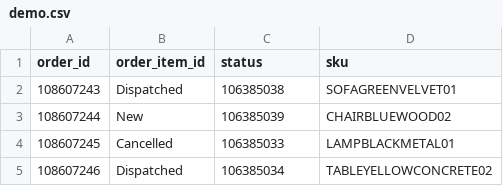
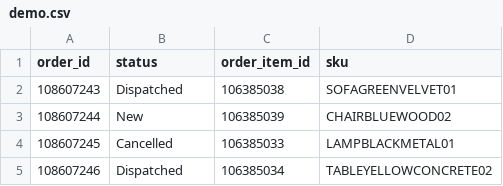
Before and after one commit to shaunickmistry/intro-to-python, a CSV file: application_support/workshop_3/demo.csv, drawn as a sheet.

Commit message:
Workshop 4

```diff
--- a/application_support/workshop_3/demo.csv
+++ b/application_support/workshop_3/demo.csv
@@ -1,2 +1,2 @@
-order_id,order_item_id,status,sku
+order_id,status,order_item_id,sku
 "108607243","Dispatched","106385038","SOFAGREENVELVET01"
```
Also changed, not shown: 4 other files.
